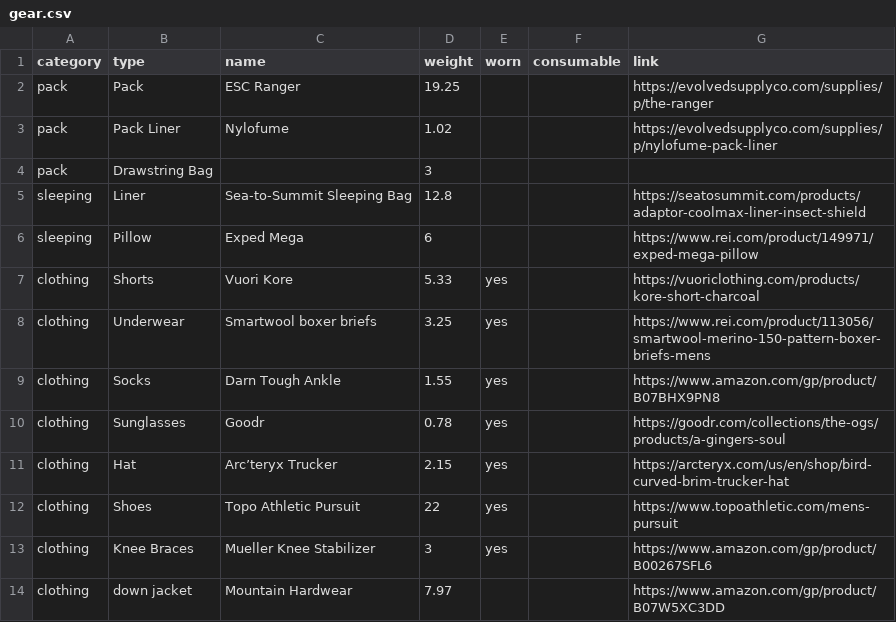
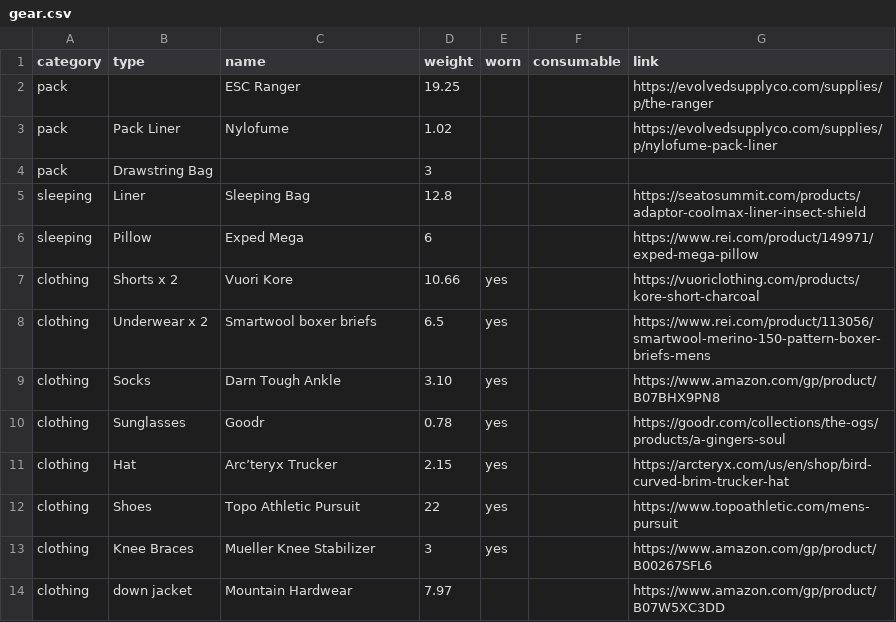
Before and after one commit to acrossthekyle/acrossthekyle.github.io, a CSV file: repository/tour-du-mont-blanc-pvSEvH3A7Ysnvsf/gear.csv, drawn as a sheet; only a part is shown; the diff covers the shown part only.

```diff
--- a/repository/tour-du-mont-blanc-pvSEvH3A7Ysnvsf/gear.csv
+++ b/repository/tour-du-mont-blanc-pvSEvH3A7Ysnvsf/gear.csv
@@ -1,10 +1,10 @@
 category,type,name,weight,worn,consumable,link
-pack,Pack,ESC Ranger,19.25,,,https://evolvedsupplyco.com/supplies/p/the-ranger
+pack,,ESC Ranger,19.25,,,https://evolvedsupplyco.com/supplies/p/the-ranger
 pack,Pack Liner,Nylofume,1.02,,,https://evolvedsupplyco.com/supplies/p/nylofume-pack-liner
 pack,Drawstring Bag,,3,,,
-sleeping,Liner,Sea-to-Summit Sleeping Bag,12.8,,,https://seatosummit.com/products/adaptor-coolmax-liner-insect-shield
+sleeping,Liner,Sleeping Bag,12.8,,,https://seatosummit.com/products/adaptor-coolmax-liner-insect-shield
 sleeping,Pillow,Exped Mega,6,,,https://www.rei.com/product/149971/exped-mega-pillow
-clothing,Shorts,Vuori Kore,5.33,yes,,https://vuoriclothing.com/products/kore-short-charcoal
-clothing,Underwear,Smartwool boxer briefs,3.25,yes,,https://www.rei.com/product/113056/smartwool-merino-150-pattern-boxer-briefs-mens
-clothing,Socks,Darn Tough Ankle,1.55,yes,,https://www.amazon.com/gp/product/B07BHX9PN8
+clothing,Shorts x 2,Vuori Kore,10.66,yes,,https://vuoriclothing.com/products/kore-short-charcoal
+clothing,Underwear x 2,Smartwool boxer briefs,6.5,yes,,https://www.rei.com/product/113056/smartwool-merino-150-pattern-boxer-briefs-mens
+clothing,Socks,Darn Tough Ankle,3.10,yes,,https://www.amazon.com/gp/product/B07BHX9PN8
 clothing,Sunglasses,Goodr,0.78,yes,,https://goodr.com/collections/the-ogs/products/a-gingers-soul
```
Also changed, not shown: 20 removed rows and 12 edited cells elsewhere in this file, 54 other files.
